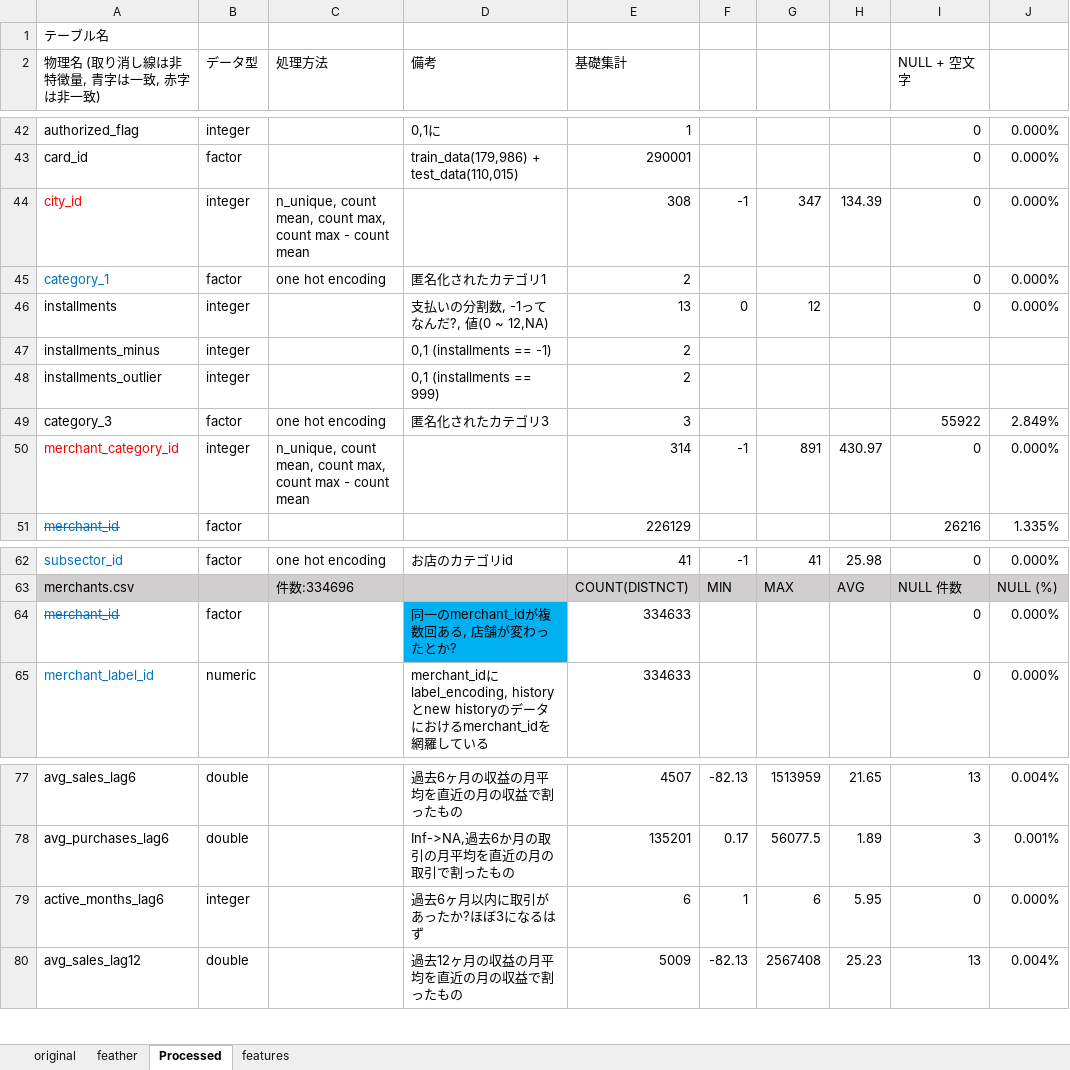
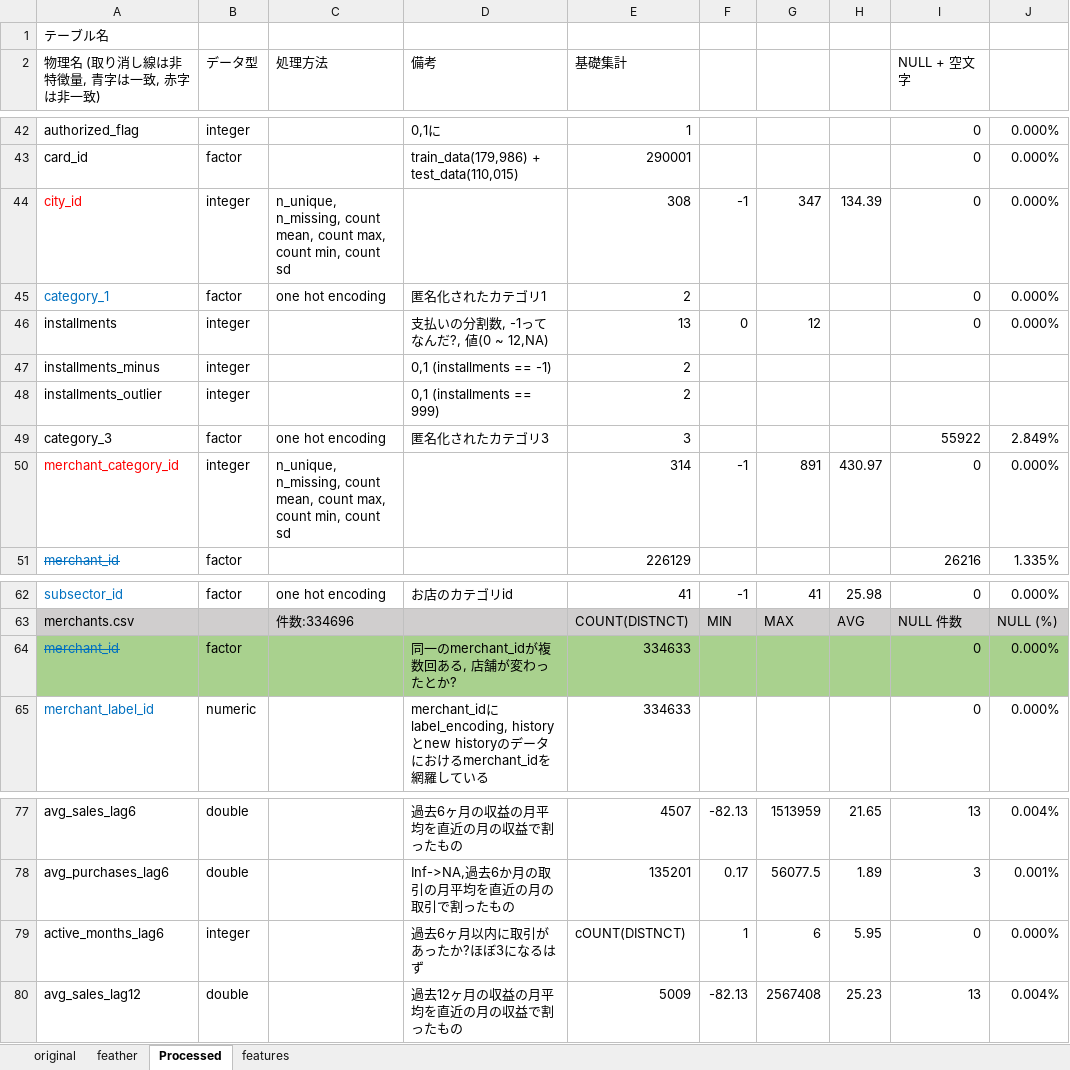
Before and after one commit to takuto0831/Elo_Merchant_Category_Recommend, an Excel workbook: input/About_data.xlsx, sheet Processed, drawn as a sheet; only a part is shown, gaps mark what is left out; values as stored, in another font and other column widths than the file's, no borders; the diff names each change by its address in the sheet, - before the commit and + after, or states it on an @@ line.

Commit message:
update

```diff
--- a/input/About_data.xlsx (sheet Processed)
+++ b/input/About_data.xlsx (sheet Processed)
-C44 (処理方法): n_unique, count mean, count max, count max - count mean
+C44 (処理方法): n_unique, n_missing, count mean, count max, count min, count sd
-C50 (処理方法): n_unique, count mean, count max, count max - count mean
+C50 (処理方法): n_unique, n_missing, count mean, count max, count min, count sd
-A64:C64 fill: none
+A64:C64 fill: #A9D18E
-D64 fill: #00B0F0
+D64 fill: #A9D18E
-E64:J64 fill: none
+E64:J64 fill: #A9D18E
-E79 (基礎集計): 6
+E79 (基礎集計): cOUNT(DISTNCT)
```
